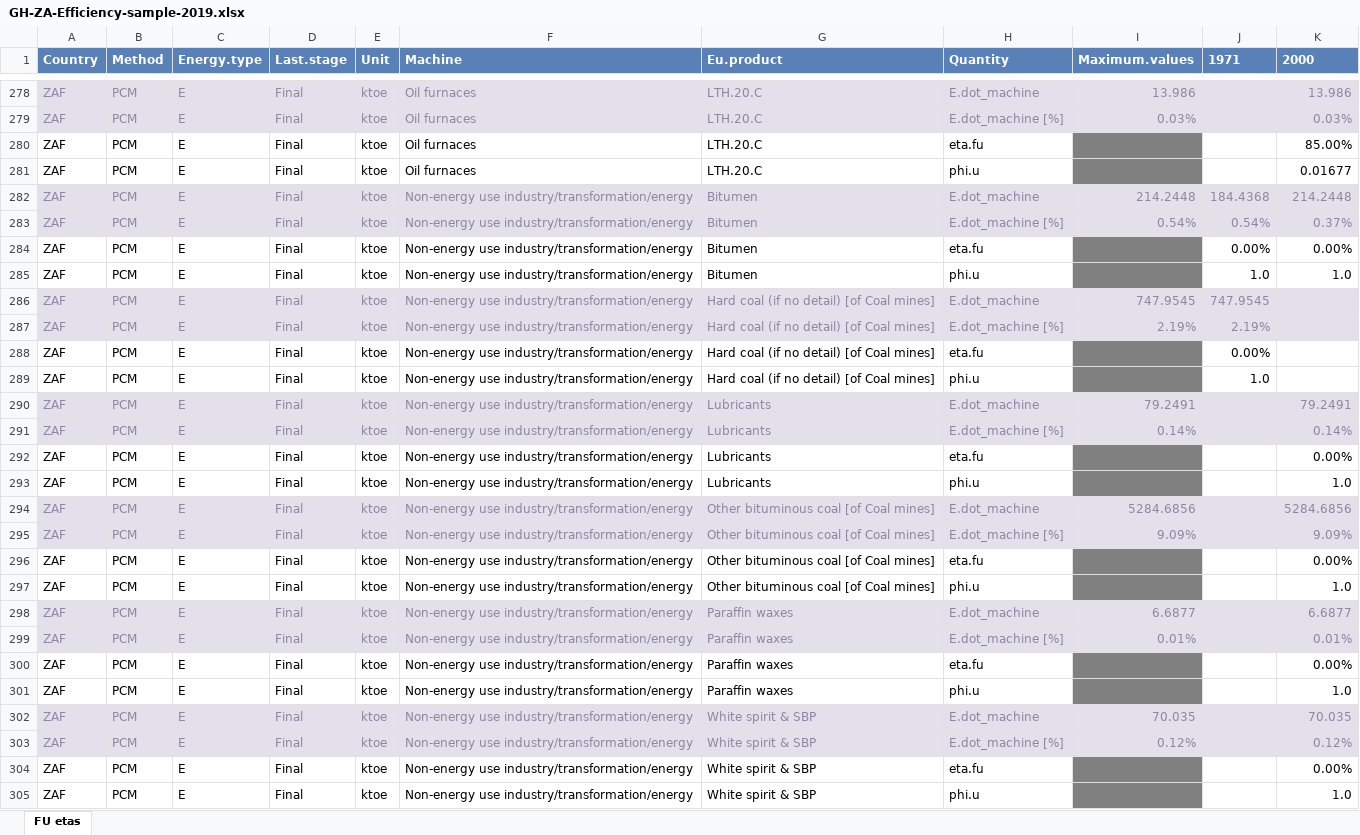
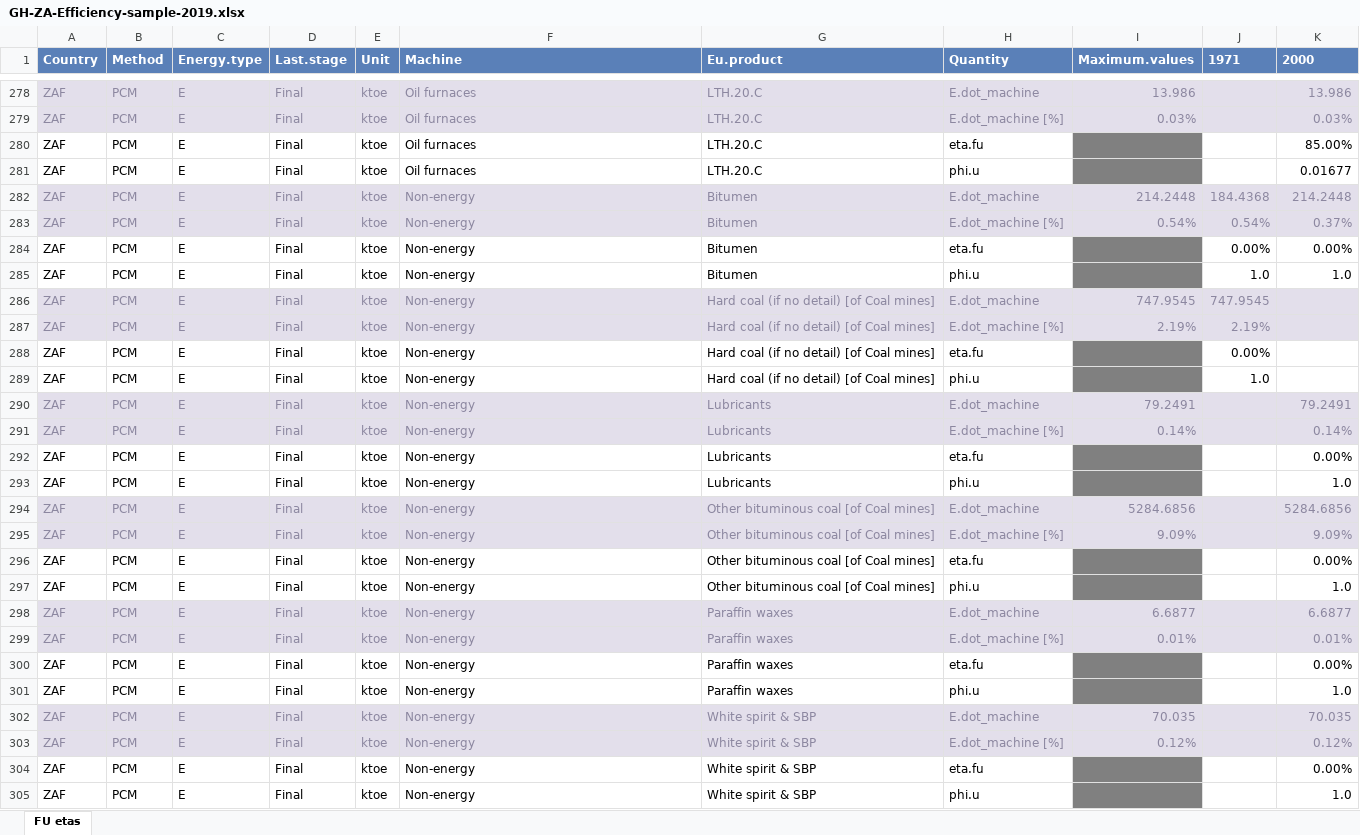
Before and after one commit to MatthewHeun/IEATools, an Excel workbook: inst/extdata/GH-ZA-Efficiency-sample-2019.xlsx, sheet FU etas, drawn as a sheet; only a part is shown, gaps mark what is left out; values as stored, in another font and other column widths than the file's, no borders; the diff names each change by its address in the sheet, - before the commit and + after, or states it on an @@ line.

Commit message:
Tests for eta_fu_table_completed are done.

```diff
--- a/inst/extdata/GH-ZA-Efficiency-sample-2019.xlsx (sheet FU etas)
+++ b/inst/extdata/GH-ZA-Efficiency-sample-2019.xlsx (sheet FU etas)
-F282:F305 (Machine): Non-energy use industry/transformation/energy
+F282:F305 (Machine): Non-energy
```
Also changed, not shown: 2 other files.
